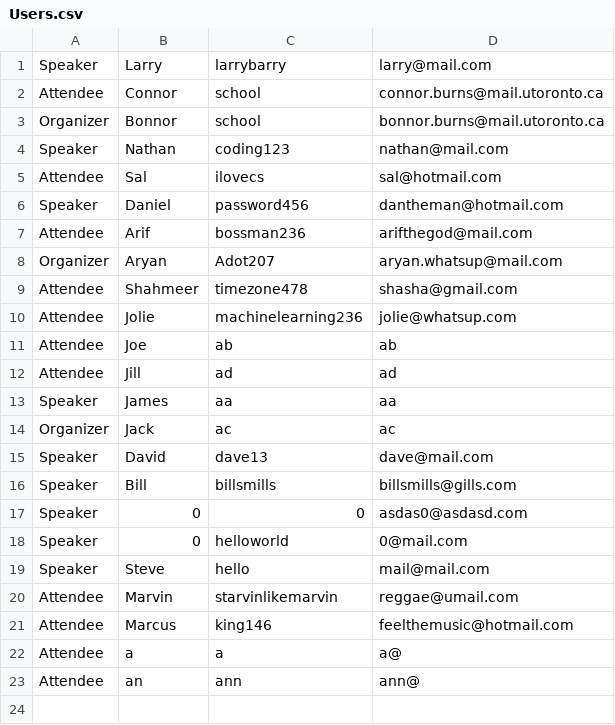
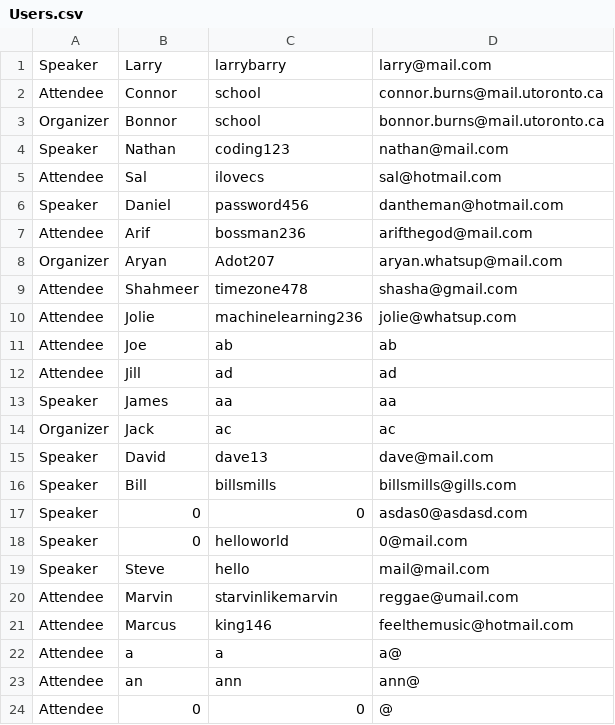
Before and after one commit to CSC207-Group-0335/Tech-Conference-System, a CSV file: phase2/src/Resources/Users.csv, drawn as a sheet.

```diff
--- a/phase2/src/Resources/Users.csv
+++ b/phase2/src/Resources/Users.csv
@@ -23 +23,2 @@ Attendee,a,a,a@
 Attendee,an,ann,ann@
+Attendee,0,0,@
```
Also changed, not shown: phase2/src/Resources/Registration.csv, 5 other files.
